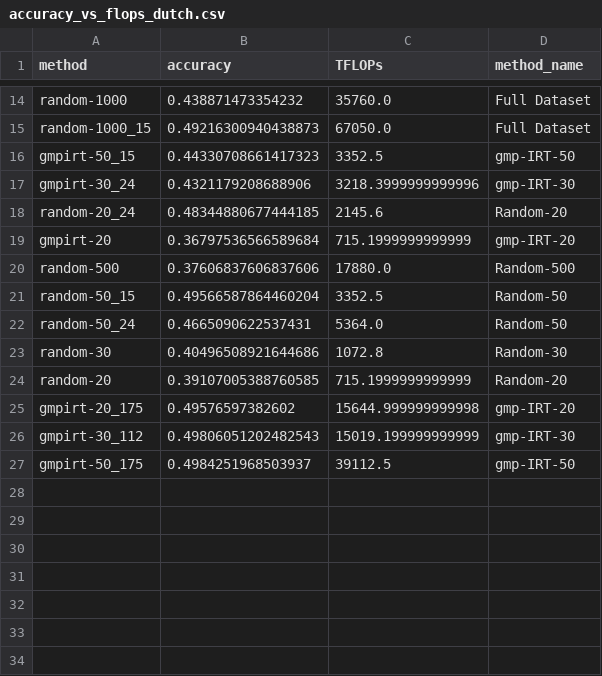
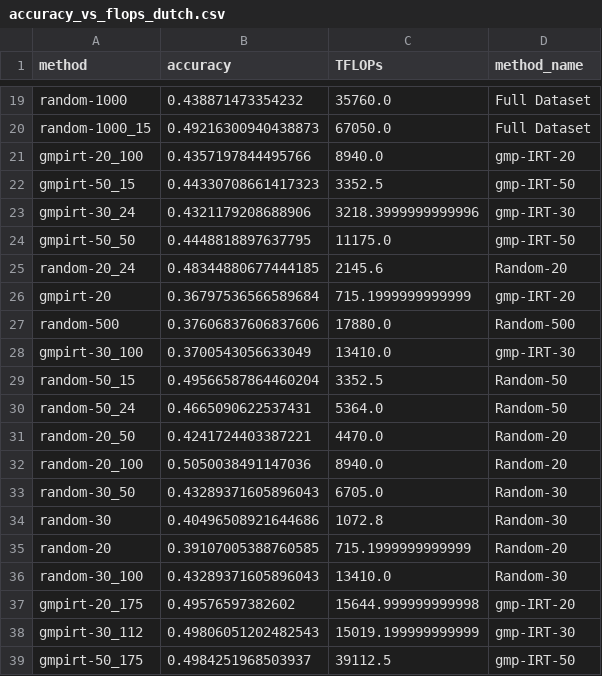
Before and after one commit to crisostomi/merge3-plots, a CSV file: notebooks/data/accuracy_vs_flops_dutch.csv, drawn as a sheet; only a part is shown, gaps mark what is left out; the diff covers the shown part only.

Commit message:
updated flops plot with new runs

```diff
--- a/notebooks/data/accuracy_vs_flops_dutch.csv
+++ b/notebooks/data/accuracy_vs_flops_dutch.csv
@@ -15,4 +20,6 @@ random-1000,0.438871473354232,35760.0,Full Dataset
 random-1000_15,0.49216300940438873,67050.0,Full Dataset
+gmpirt-20_100,0.4357197844495766,8940.0,gmp-IRT-20
 gmpirt-50_15,0.44330708661417323,3352.5,gmp-IRT-50
 gmpirt-30_24,0.4321179208688906,3218.3999999999996,gmp-IRT-30
+gmpirt-50_50,0.4448818897637795,11175.0,gmp-IRT-50
 random-20_24,0.48344880677444185,2145.6,Random-20
@@ -20,6 +27,11 @@ gmpirt-20,0.36797536566589684,715.1999999999999,gmp-IRT-20
 random-500,0.37606837606837606,17880.0,Random-500
+gmpirt-30_100,0.3700543056633049,13410.0,gmp-IRT-30
 random-50_15,0.49566587864460204,3352.5,Random-50
 random-50_24,0.4665090622537431,5364.0,Random-50
+random-20_50,0.4241724403387221,4470.0,Random-20
+random-20_100,0.5050038491147036,8940.0,Random-20
+random-30_50,0.43289371605896043,6705.0,Random-30
 random-30,0.40496508921644686,1072.8,Random-30
 random-20,0.39107005388760585,715.1999999999999,Random-20
+random-30_100,0.43289371605896043,13410.0,Random-30
 gmpirt-20_175,0.49576597382602,15644.999999999998,gmp-IRT-20
```
Also changed, not shown: 5 added rows elsewhere in this file, 1 other file.
